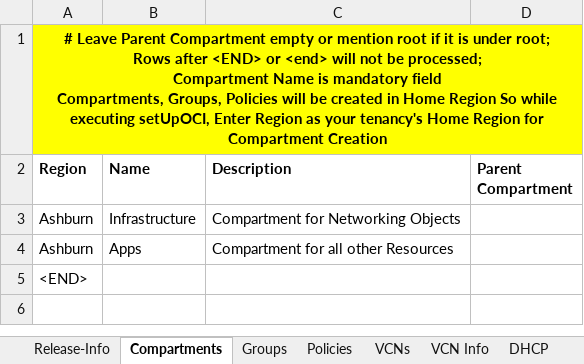
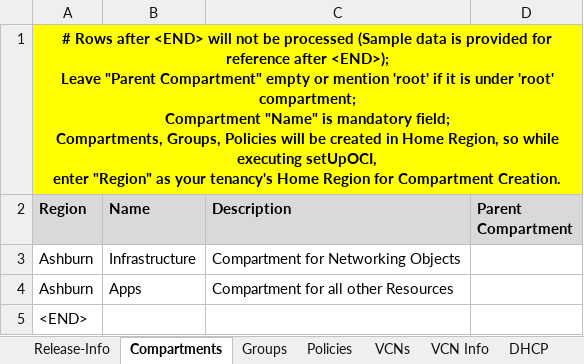
Before and after one commit to oracle-devrel/cd3-automation-toolkit, an Excel workbook: oci_tenancy/SetUpOCI_Via_TF/example/CD3-mvt-template.xlsx, sheet Compartments, drawn as a sheet; values as stored, in another font and other column widths than the file's, no borders; ↵ is a line break in a cell; the diff names each change by its address in the sheet, - before the commit and + after, or states it on an @@ line.

```diff
--- a/oci_tenancy/SetUpOCI_Via_TF/example/CD3-mvt-template.xlsx (sheet Compartments)
+++ b/oci_tenancy/SetUpOCI_Via_TF/example/CD3-mvt-template.xlsx (sheet Compartments)
-A1 (Region): # Leave Parent Compartment empty or mention root if it is under root; ↵ Rows after <END> or <end> will not be processed; ↵ Compartment Name is mandatory field ↵ Compartments, Groups, Policies will be created in Home Region So while executing setUpOCI, Enter Region as your tenancy's Home Region for Compartment Creation
+A1 (Region): # Rows after <END> will not be processed (Sample data is provided for reference after <END>); ↵ Leave "Parent Compartment" empty or mention 'root' if it is under 'root' compartment; ↵ Compartment "Name" is mandatory field; ↵ Compartments, Groups, Policies will be created in Home Region, so while executing setUpOCI, ↵ enter "Region" as your tenancy's Home Region for Compartment Creation.
-B1:D1 fill: #FFFF00
+B1:D1 fill: none
-A2:D2 fill: none
+A2:D2 fill: #D9D9D9
```
Also changed, not shown: sheet Subnets, sheet VCNs, sheet SecRulesinOCI, sheet DHCP, sheet Policies, sheet RouteRulesinOCI, 5 more sheets, other sheet tabs.
